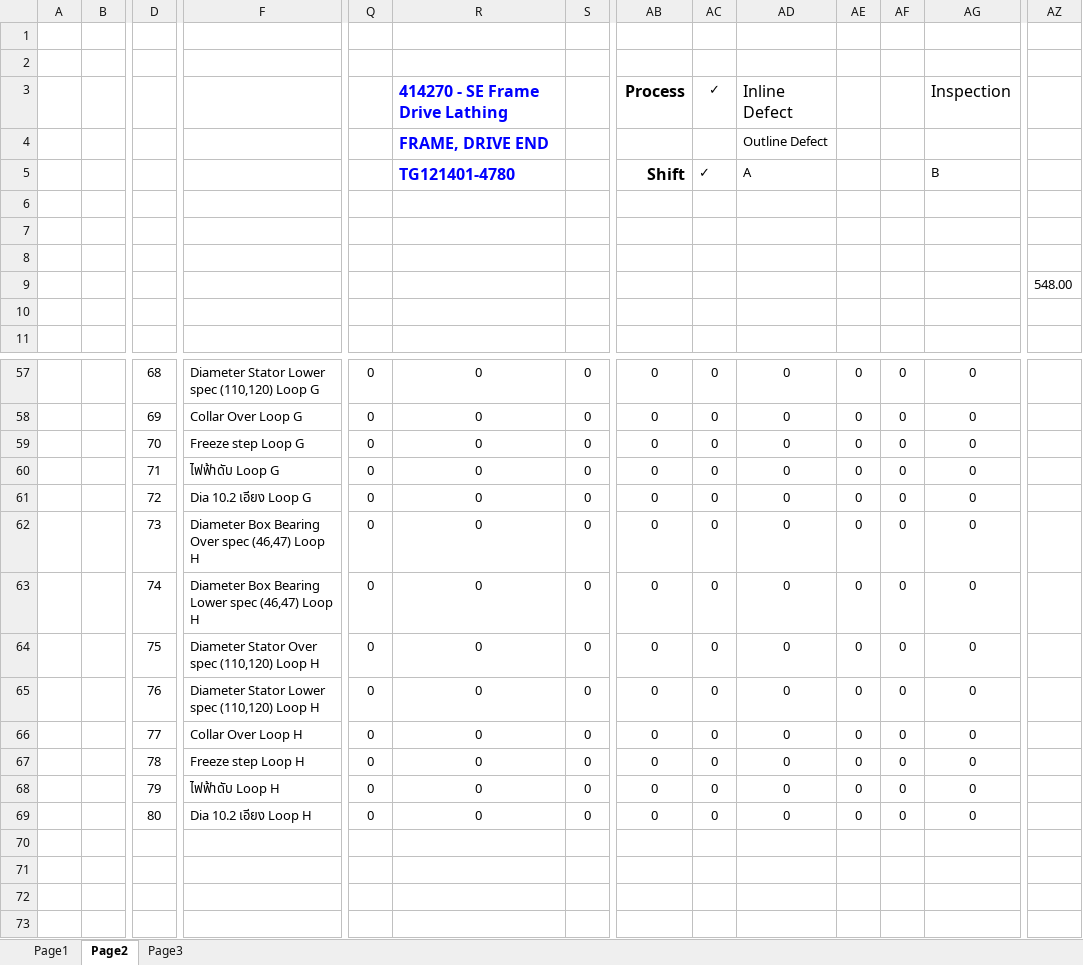
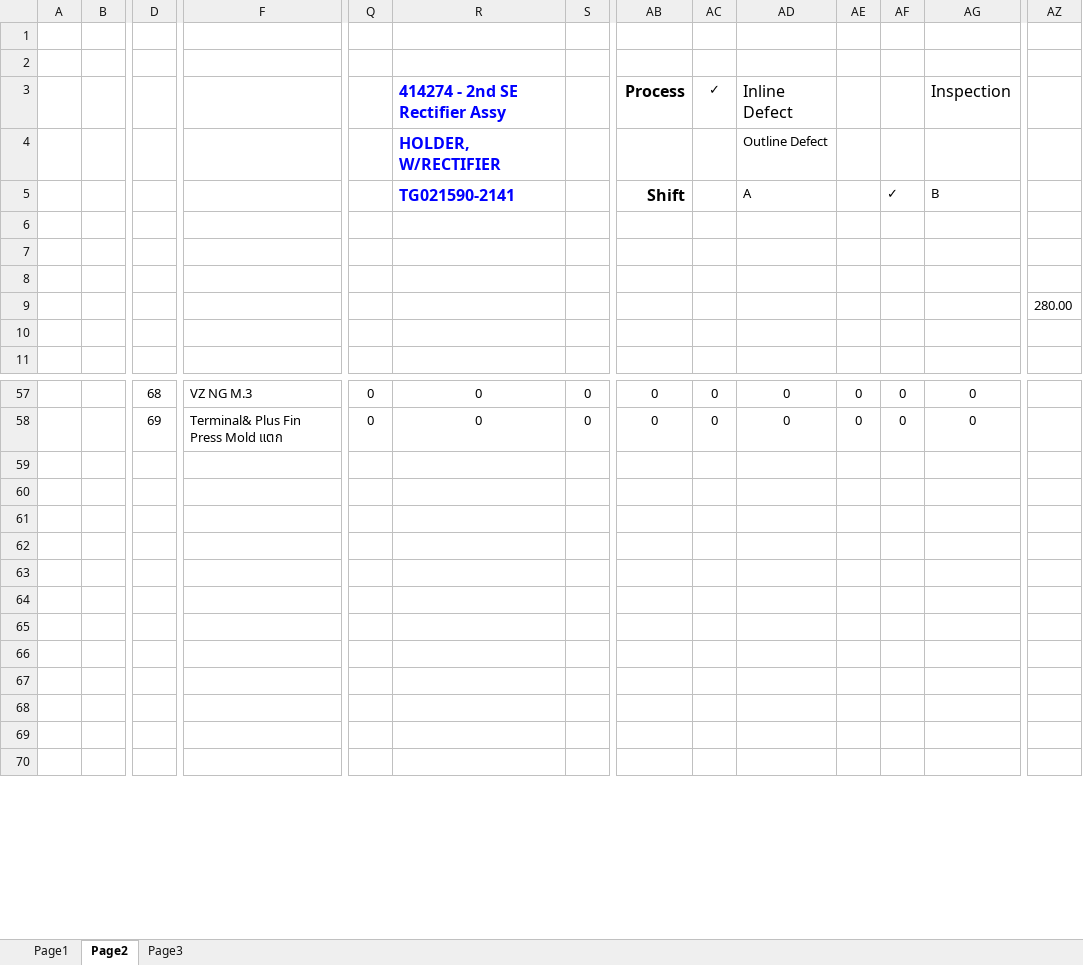
Before and after one commit to thebumpkspb/defect_control, an Excel workbook: backend/app/utils/export_p_chart/p_chart_output2.xlsx, sheet Page2, drawn as a sheet; only a part is shown, gaps mark what is left out; the shorter side is filled out with more unchanged rows; values as stored, in another font and other column widths than the file's, no borders; charts and pictures not drawn; removed rows and columns are numbered as before the commit, all else as after; rows hold the shown columns only; the diff covers the shown part only; the diff names each change by its address in the sheet, - before the commit and + after, or states it on an @@ line.

```diff
--- a/backend/app/utils/export_p_chart/p_chart_output2.xlsx (sheet Page2)
+++ b/backend/app/utils/export_p_chart/p_chart_output2.xlsx (sheet Page2)
-R3: 414270 - SE Frame Drive Lathing
+R3: 414274 - 2nd SE Rectifier Assy
-R4: FRAME, DRIVE END
+R4: HOLDER, W/RECTIFIER
-R5: TG121401-4780
+R5: TG021590-2141
-AC5: ✓
+AC5: (empty)
-AF5: (empty)
+AF5: ✓
-AZ9: 548.00
+AZ9: 280.00
-F57: Diameter Stator Lower spec (110,120) Loop G
+F57: VZ NG M.3
-F58: Collar Over Loop G
+F58: Terminal& Plus Fin Press Mold แตก
-row 59:  |  | 70 | Freeze step Loop G | 0 | 0 | 0 | 0 | 0 | 0 | 0 | 0 | 0
-row 60:  |  | 71 | ไฟฟ้าดับ Loop G | 0 | 0 | 0 | 0 | 0 | 0 | 0 | 0 | 0
-row 61:  |  | 72 | Dia 10.2 เอียง Loop G | 0 | 0 | 0 | 0 | 0 | 0 | 0 | 0 | 0
-row 62:  |  | 73 | Diameter Box Bearing Over spec (46,47) Loop H | 0 | 0 | 0 | 0 | 0 | 0 | 0 | 0 | 0
-row 63:  |  | 74 | Diameter Box Bearing Lower spec (46,47) Loop H | 0 | 0 | 0 | 0 | 0 | 0 | 0 | 0 | 0
-row 64:  |  | 75 | Diameter Stator Over spec (110,120) Loop H | 0 | 0 | 0 | 0 | 0 | 0 | 0 | 0 | 0
-row 65:  |  | 76 | Diameter Stator Lower spec (110,120) Loop H | 0 | 0 | 0 | 0 | 0 | 0 | 0 | 0 | 0
-row 66:  |  | 77 | Collar Over Loop H | 0 | 0 | 0 | 0 | 0 | 0 | 0 | 0 | 0
-row 67:  |  | 78 | Freeze step Loop H | 0 | 0 | 0 | 0 | 0 | 0 | 0 | 0 | 0
-row 68:  |  | 79 | ไฟฟ้าดับ Loop H | 0 | 0 | 0 | 0 | 0 | 0 | 0 | 0 | 0
-row 69:  |  | 80 | Dia 10.2 เอียง Loop H | 0 | 0 | 0 | 0 | 0 | 0 | 0 | 0 | 0
```
Also changed, not shown: 11 added rows and 28 edited cells elsewhere in this sheet, sheet Page1, charts or pictures, 6 other files.
